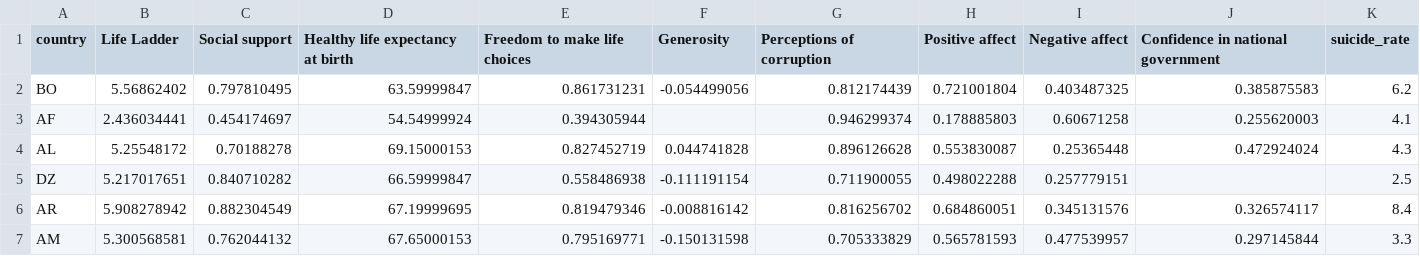
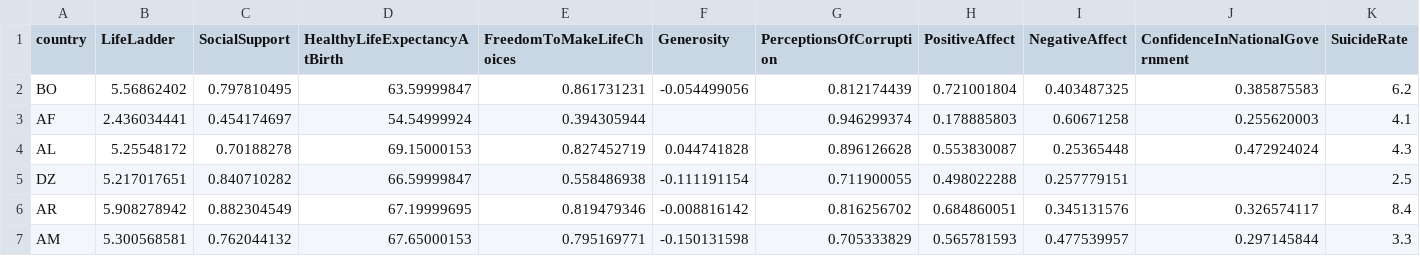
Before and after one commit to MohammadT98/GlobalLivabilityOntology, a CSV file: Datasets/Happiness.csv, drawn as a sheet; only a part is shown.

Commit message:
Update Happiness.csv

```diff
--- a/Datasets/Happiness.csv
+++ b/Datasets/Happiness.csv
@@ -1,2 +1,2 @@
-country,Life Ladder,Social support,Healthy life expectancy at birth,Freedom to make life choices,Generosity,Perceptions of corruption,Positive affect,Negative affect,Confidence in national government,suicide_rate
+country,LifeLadder,SocialSupport,HealthyLifeExpectancyAtBirth,FreedomToMakeLifeChoices,Generosity,PerceptionsOfCorruption,PositiveAffect,NegativeAffect,ConfidenceInNationalGovernment,SuicideRate
 BO,5.56862402,0.797810495,63.59999847,0.861731231,-0.054499056,0.812174439,0.721001804,0.403487325,0.385875583,6.2
```
